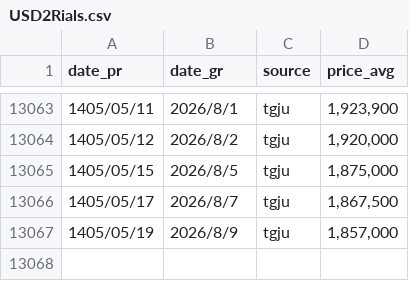
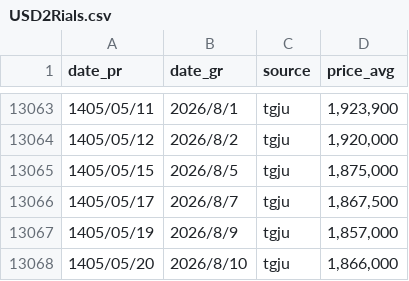
Before and after one commit to alirezach/usd2Rials-tracker, a CSV file: USD2Rials.csv, drawn as a sheet; only a part is shown, gaps mark what is left out; the diff names each change by its address in the sheet, - before the commit and + after, or states it on an @@ line.

```diff
--- a/USD2Rials.csv
+++ b/USD2Rials.csv
+row 13068: 1405/05/20 | 2026/8/10 | tgju | 1,866,000
```
Also changed, not shown: 3 other files.
